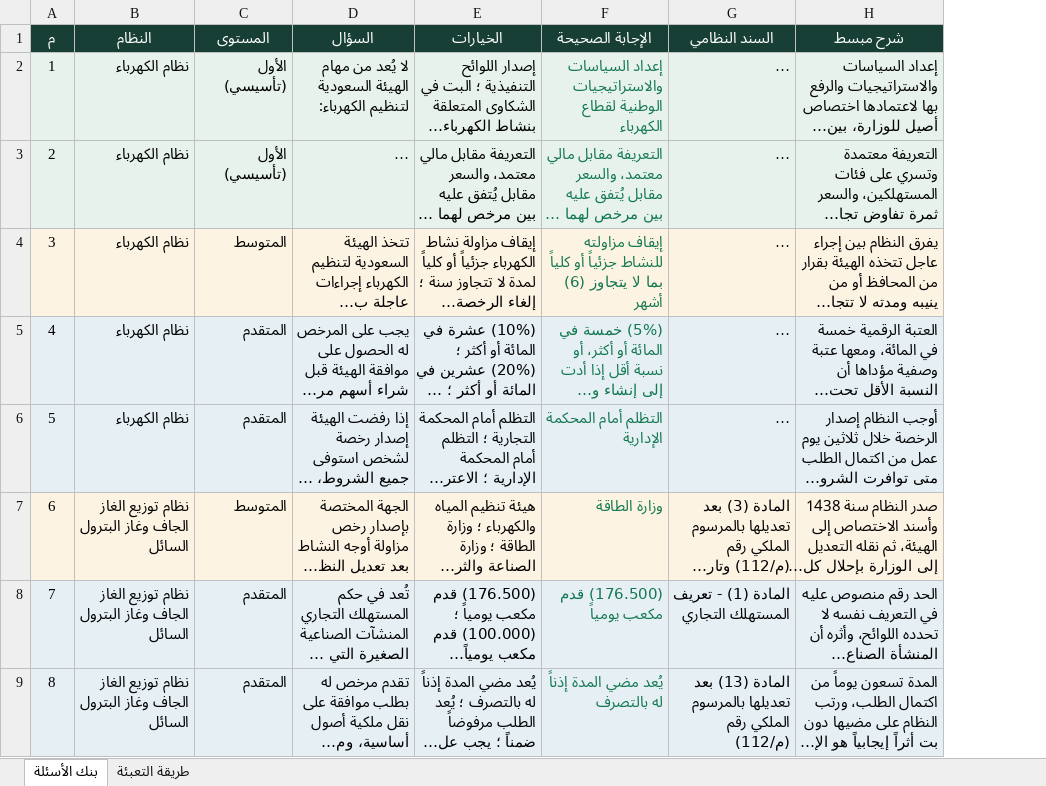
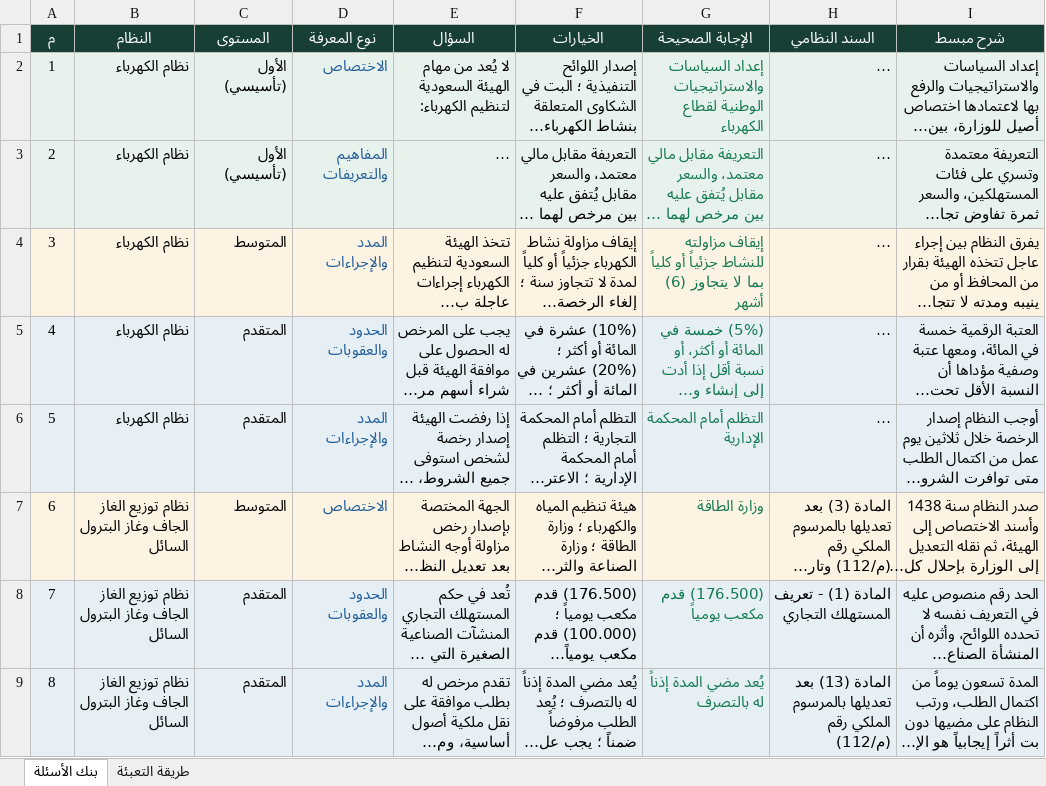
Before and after one commit to MoE-Legal-Deputyship/Energy-regulations-quiz, an Excel workbook: data/questions.xlsx, sheet بنك الأسئلة, drawn as a sheet; only a part is shown; long unchanged cells end in …; values as stored, in another font and other column widths than the file's, no borders; the diff names each change by its address in the sheet, - before the commit and + after, or states it on an @@ line.

```diff
--- a/data/questions.xlsx (sheet بنك الأسئلة)
+++ b/data/questions.xlsx (sheet بنك الأسئلة)
+column D (نوع المعرفة), rows 2-9: الاختصاص | المفاهيم والتعريفات | المدد والإجراءات | الحدود والعقوبات | المدد والإجراءات | الاختصاص | الحدود والعقوبات | المدد والإجراءات
```
Also changed, not shown: sheet طريقة التعبئة, 8 other files.
